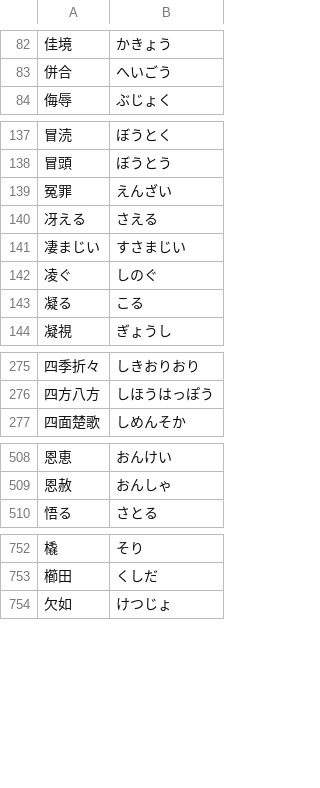
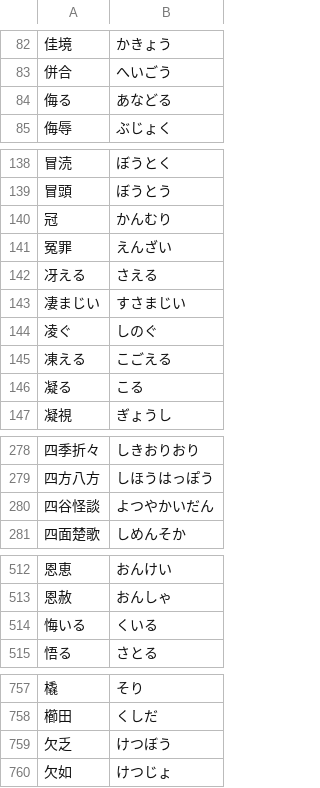
Before and after one commit to ponlawat-w/anki-collection, a CSV file: notes/jaym - 日本語・読みかた.csv, drawn as a sheet; only a part is shown, gaps mark what is left out; the diff covers the shown part only; the diff names each change by its address in the sheet, - before the commit and + after, or states it on an @@ line.

```diff
--- a/notes/jaym - 日本語・読みかた.csv
+++ b/notes/jaym - 日本語・読みかた.csv
+row 84: 侮る | あなどる
+row 140: 冠 | かんむり
+row 145: 凍える | こごえる
+row 280: 四谷怪談 | よつやかいだん
+row 514: 悔いる | くいる
+row 759: 欠乏 | けつぼう
```
Also changed, not shown: 1 added row elsewhere in this file, notes/esth - Español.csv, notes/jabs - 日本語・文章.csv, 2 other files.
